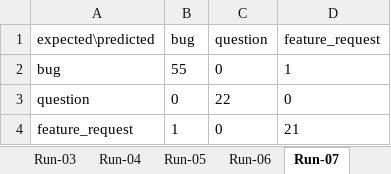
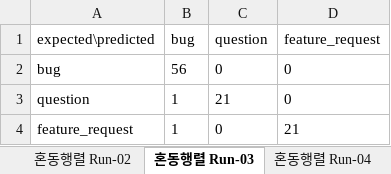
Before and after one commit to seokhyu-n/hw2-bug-triage, an Excel workbook: eval/runs.xlsx, sheet 혼동행렬 Run-03, drawn as a sheet; values as stored, in another font and other column widths than the file's, no borders; the diff names each change by its address in the sheet, - before the commit and + after, or states it on an @@ line.

```diff
--- a/eval/runs.xlsx (sheet 혼동행렬 Run-03)
+++ b/eval/runs.xlsx (sheet 혼동행렬 Run-03)
-sheet tab: Run-06
+sheet tab: 혼동행렬 Run-02
-sheet tab: Run-07
+sheet tab: 혼동행렬 Run-03
+sheet tab: 혼동행렬 Run-04
-B2 (bug): 55
+B2 (bug): 56
-D2 (feature_request): 1
+D2 (feature_request): 0
-B3 (bug): 0
+B3 (bug): 1
-C3 (question): 22
+C3 (question): 21
```
Also changed, not shown: sheet 추출, sheet 속도·비용, sheet 스코어링, sheet 분류, sheet 이슈 연결, sheet 전체 Run, 1 more sheet, other sheet tabs, charts or pictures, 12 other files.
